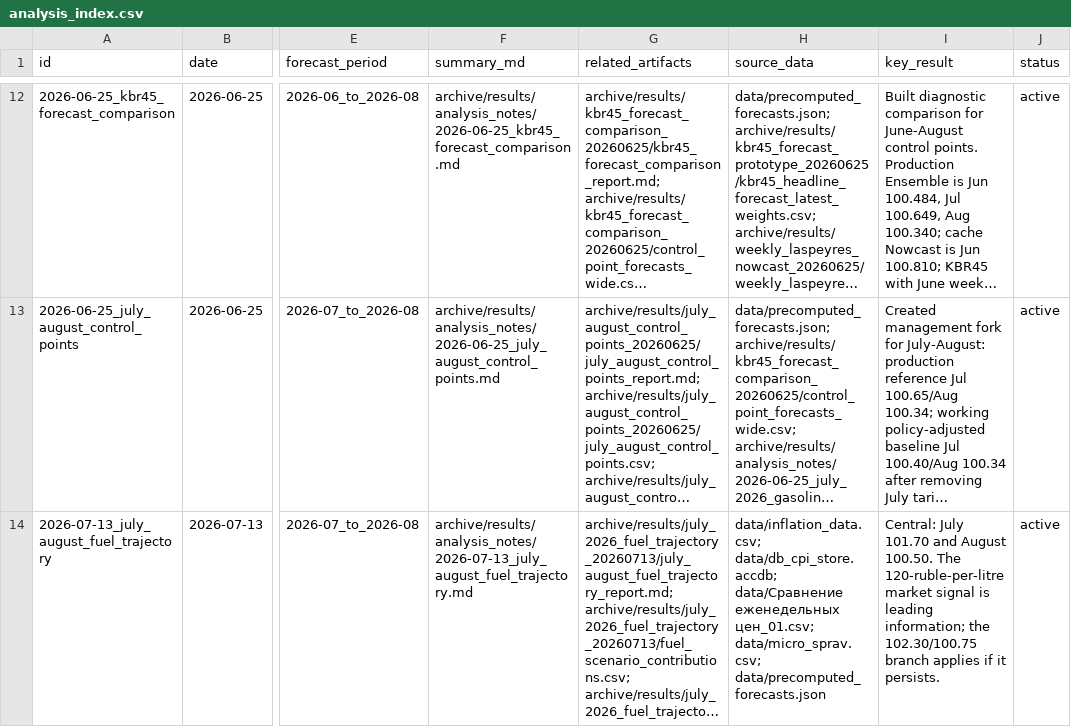
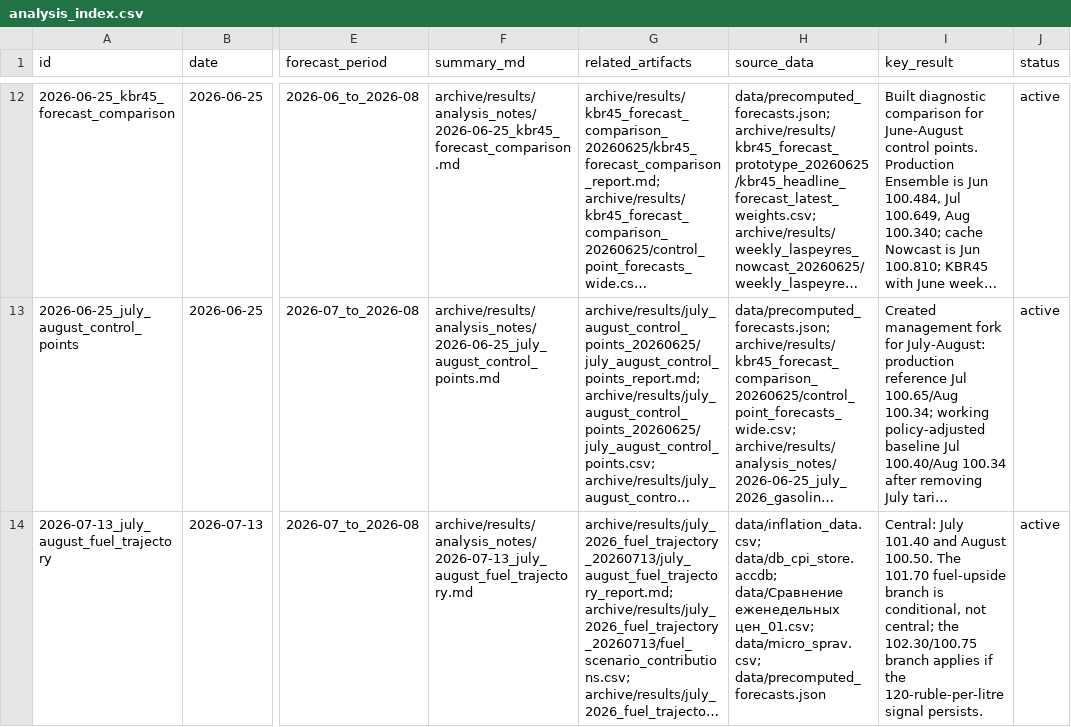
Before and after one commit to valalav/opus_forecast, a CSV file: archive/results/analysis_notes/analysis_index.csv, drawn as a sheet; only a part is shown, gaps mark what is left out; long unchanged cells end in …; the diff names each change by its address in the sheet, - before the commit and + after, or states it on an @@ line.

Commit message:
Correct July fuel trajectory registry

```diff
--- a/archive/results/analysis_notes/analysis_index.csv
+++ b/archive/results/analysis_notes/analysis_index.csv
-I14 (key_result): Central: July 101.70 and August 100.50. The 120-ruble-per-litre market signal is leading information; the 102.30/100.75 branch applies if it persists.
+I14 (key_result): Central: July 101.40 and August 100.50. The 101.70 fuel-upside branch is conditional, not central; the 102.30/100.75 branch applies if the 120-ruble-per-litre signal persists.
```
